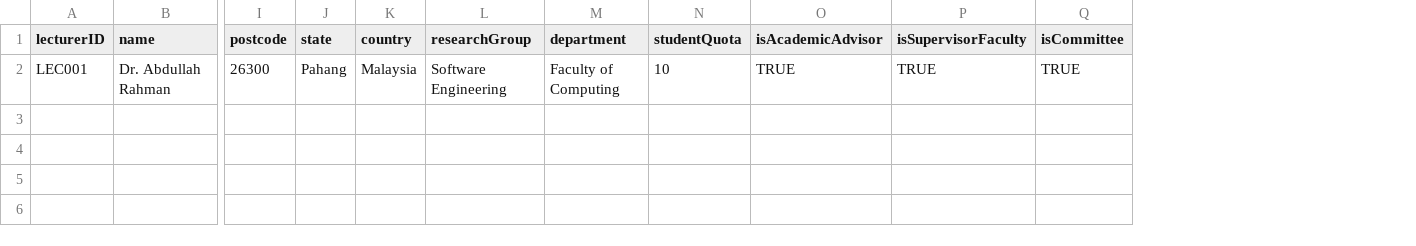
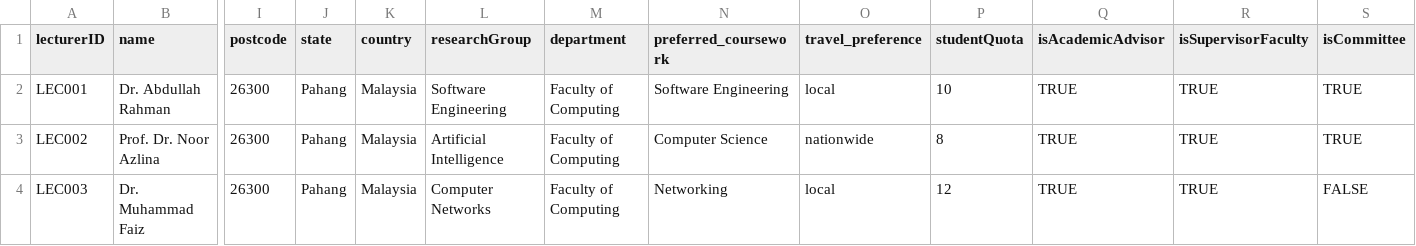
Before and after one commit to MikageReo/InternLink, a CSV file: csv_templates/lecturers_bulk_registration_template.csv, drawn as a sheet; only a part is shown, gaps mark what is left out; rows hold the shown columns only; the diff names each change by its address in the sheet, - before the commit and + after, or states it on an @@ line.

```diff
--- a/csv_templates/lecturers_bulk_registration_template.csv
+++ b/csv_templates/lecturers_bulk_registration_template.csv
+column N (preferred_coursework), row 2: Software Engineering
+column O (travel_preference), row 2: local
+row 3: LEC002 | Prof. Dr. Noor Azlina | 26300 | Pahang | Malaysia | Artificial Intelligence | Faculty of Computing | Computer Science | nationwide | 8 | TRUE | TRUE | TRUE
+row 4: LEC003 | Dr. Muhammad Faiz | 26300 | Pahang | Malaysia | Computer Networks | Faculty of Computing | Networking | local | 12 | TRUE | TRUE | FALSE
```
Also changed, not shown: csv_templates/students_bulk_registration_template.csv, 10 other files.
